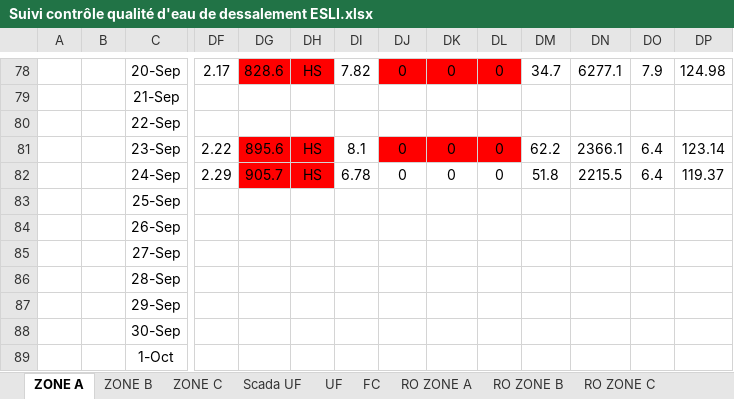
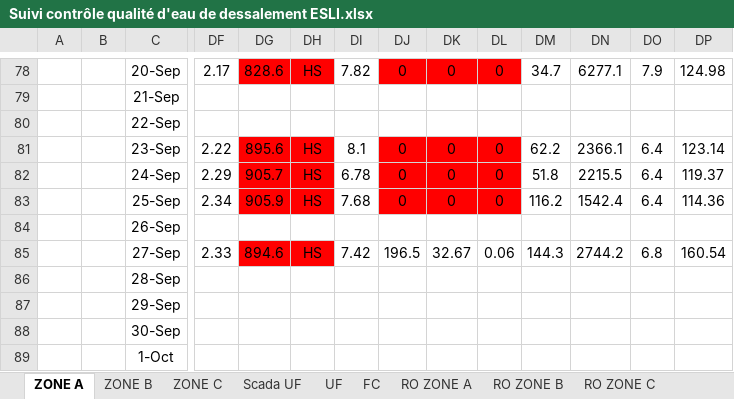
Before and after one commit to Ait-Omar/interface_dessalements, an Excel workbook: data/Suivi contrôle qualité d'eau de dessalement ESLI.xlsx, sheet ZONE A, drawn as a sheet; only a part is shown, gaps mark what is left out; values as stored, in another font and other column widths than the file's, no borders; charts and pictures not drawn; removed rows and columns are numbered as before the commit, all else as after; rows hold the shown columns only; the diff names each change by its address in the sheet, - before the commit and + after, or states it on an @@ line.

```diff
--- a/data/Suivi contrôle qualité d'eau de dessalement ESLI.xlsx (sheet ZONE A)
+++ b/data/Suivi contrôle qualité d'eau de dessalement ESLI.xlsx (sheet ZONE A)
-DJ82:DL82 fill: none
+DJ82:DL82 fill: #FF0000
-row 83:  |  | 25-Sep
+row 83:  |  | 25-Sep | 2.34 | 905.9 | HS | 7.68 | 0 | 0 | 0 | 116.2 | 1542.4 | 6.4 | 114.36
-row 85:  |  | 27-Sep
+row 85:  |  | 27-Sep | 2.33 | 894.6 | HS | 7.42 | 196.5 | 32.67 | 0.06 | 144.3 | 2744.2 | 6.8 | 160.54
```
Also changed, not shown: sheet ZONE C, sheet ZONE B, sheet Scada UF, sheet RO ZONE B, sheet RO ZONE A, sheet RO ZONE C, 2 more sheets, 3 other files.
